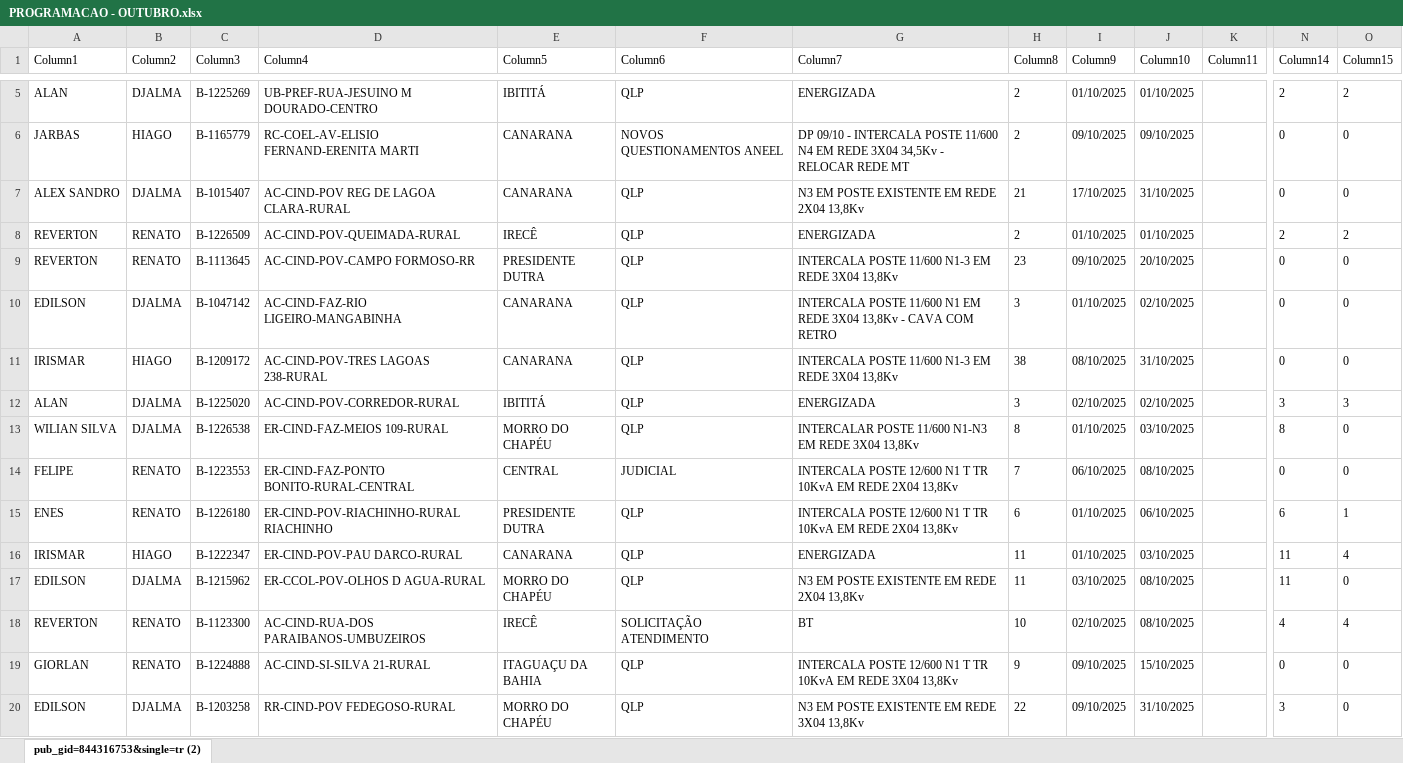
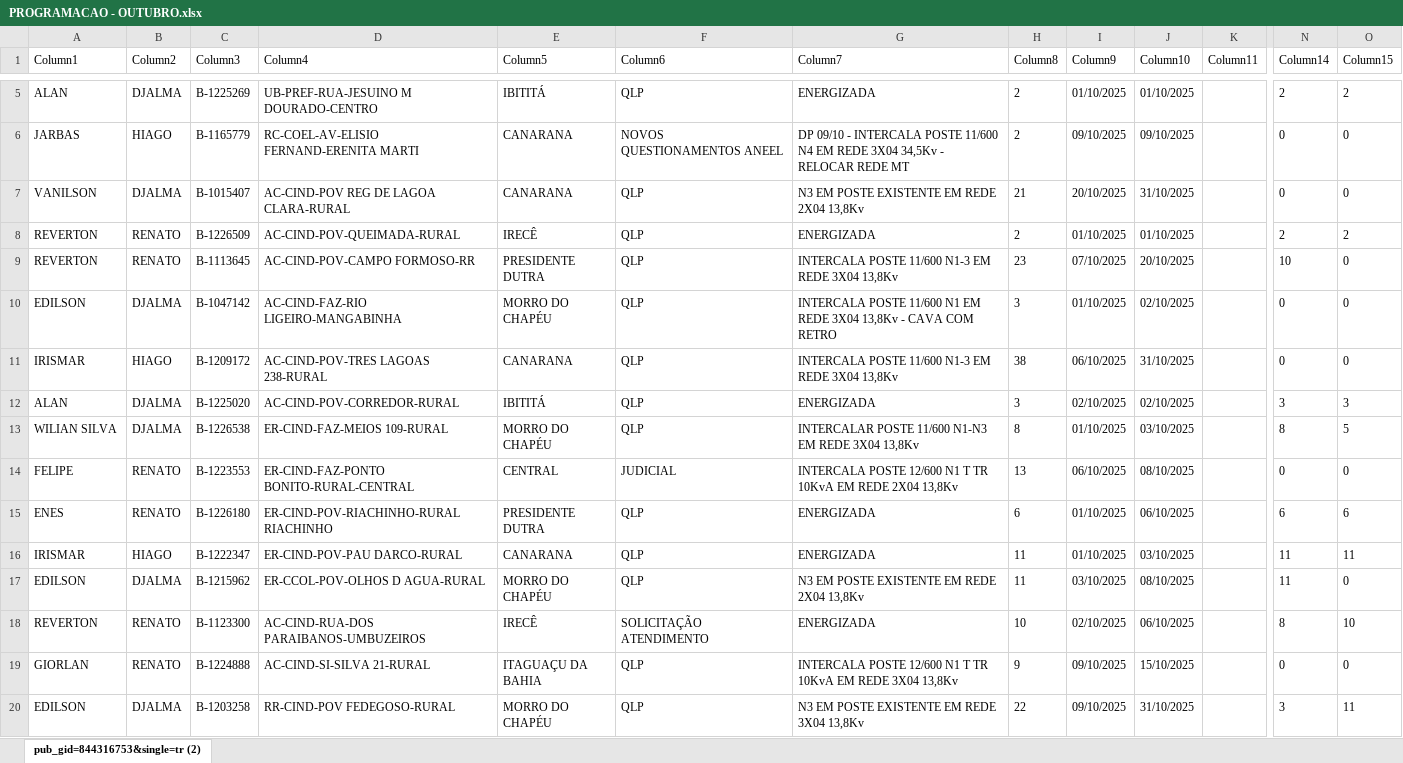
Before and after one commit to joaovctdev/ProgramacaoNortetech, an Excel workbook: PROGRAMACAO - OUTUBRO.xlsx, sheet pub_gid=844316753&single=tr (2), drawn as a sheet; only a part is shown, gaps mark what is left out; values as stored, in another font and other column widths than the file's, no borders; table styles not drawn; the diff covers the shown part only; the diff names each change by its address in the sheet, - before the commit and + after, or states it on an @@ line.

```diff
--- a/PROGRAMACAO - OUTUBRO.xlsx (sheet pub_gid=844316753&single=tr (2))
+++ b/PROGRAMACAO - OUTUBRO.xlsx (sheet pub_gid=844316753&single=tr (2))
-A7 (Column1): ALEX SANDRO
+A7 (Column1): VANILSON
-I7 (Column9): 17/10/2025
+I7 (Column9): 20/10/2025
-I9 (Column9): 09/10/2025
+I9 (Column9): 07/10/2025
-N9 (Column14): 0
+N9 (Column14): 10
-E10 (Column5): CANARANA
+E10 (Column5): MORRO DO CHAPÉU
-I11 (Column9): 08/10/2025
+I11 (Column9): 06/10/2025
-O13 (Column15): 0
+O13 (Column15): 5
-H14 (Column8): 7
+H14 (Column8): 13
-G15 (Column7): INTERCALA POSTE 12/600 N1 T TR 10KvA EM REDE 2X04 13,8Kv
+G15 (Column7): ENERGIZADA
-O15 (Column15): 1
+O15 (Column15): 6
-O16 (Column15): 4
+O16 (Column15): 11
-G18 (Column7): BT
+G18 (Column7): ENERGIZADA
-J18 (Column10): 08/10/2025
+J18 (Column10): 06/10/2025
-N18 (Column14): 4
+N18 (Column14): 8
-O18 (Column15): 4
+O18 (Column15): 10
-O20 (Column15): 0
+O20 (Column15): 11
```
Also changed, not shown: 19 edited cells elsewhere in this sheet, 1 other file.
